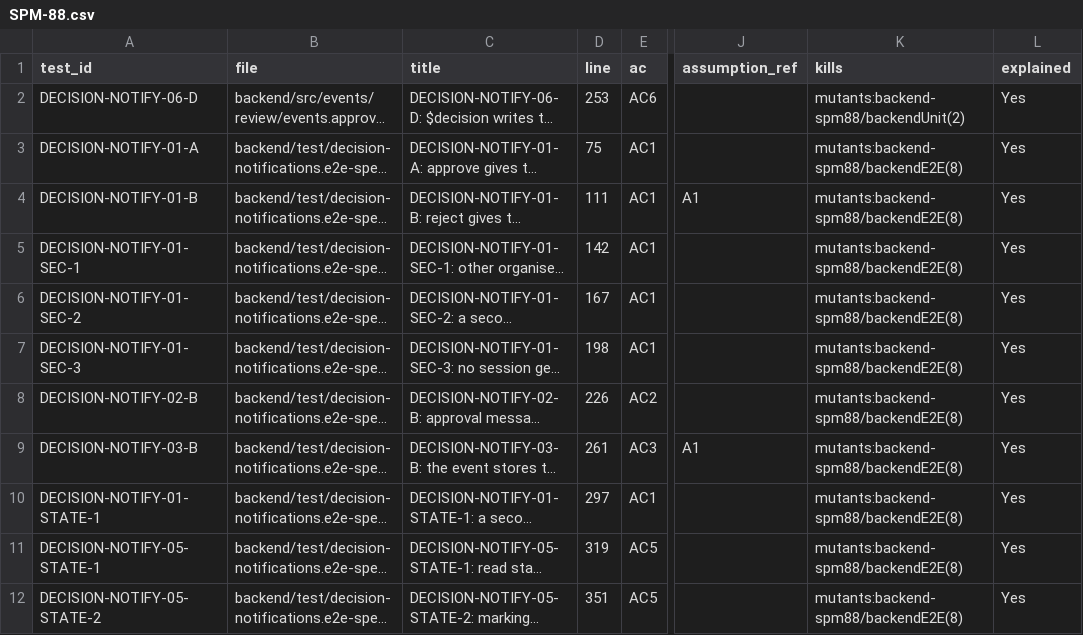
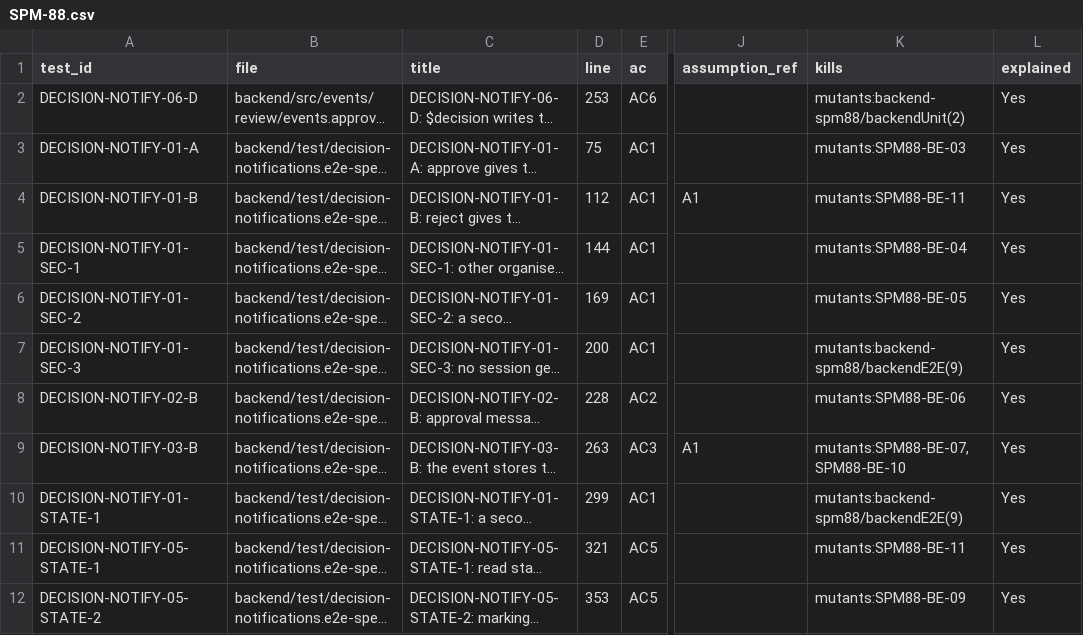
Before and after one commit to IS212-G5-T2/IS212-G5-T2, a CSV file: docs/test-cases/workflow/records/SPM-88.csv, drawn as a sheet; only a part is shown, gaps mark what is left out; long unchanged cells end in …; the diff covers the shown part only; the diff names each change by its address in the sheet, - before the commit and + after, or states it on an @@ line.

```diff
--- a/docs/test-cases/workflow/records/SPM-88.csv
+++ b/docs/test-cases/workflow/records/SPM-88.csv
-K3 (kills): mutants:backend-spm88/backendE2E(8)
+K3 (kills): mutants:SPM88-BE-03
-D4 (line): 111
+D4 (line): 112
-K4 (kills): mutants:backend-spm88/backendE2E(8)
+K4 (kills): mutants:SPM88-BE-11
-D5 (line): 142
+D5 (line): 144
-K5 (kills): mutants:backend-spm88/backendE2E(8)
+K5 (kills): mutants:SPM88-BE-04
-D6 (line): 167
+D6 (line): 169
-K6 (kills): mutants:backend-spm88/backendE2E(8)
+K6 (kills): mutants:SPM88-BE-05
-D7 (line): 198
+D7 (line): 200
-K7 (kills): mutants:backend-spm88/backendE2E(8)
+K7 (kills): mutants:backend-spm88/backendE2E(9)
-D8 (line): 226
+D8 (line): 228
-K8 (kills): mutants:backend-spm88/backendE2E(8)
+K8 (kills): mutants:SPM88-BE-06
-D9 (line): 261
+D9 (line): 263
-K9 (kills): mutants:backend-spm88/backendE2E(8)
+K9 (kills): mutants:SPM88-BE-07,SPM88-BE-10
-D10 (line): 297
+D10 (line): 299
-K10 (kills): mutants:backend-spm88/backendE2E(8)
+K10 (kills): mutants:backend-spm88/backendE2E(9)
-D11 (line): 319
+D11 (line): 321
-K11 (kills): mutants:backend-spm88/backendE2E(8)
+K11 (kills): mutants:SPM88-BE-11
-D12 (line): 351
+D12 (line): 353
-K12 (kills): mutants:backend-spm88/backendE2E(8)
+K12 (kills): mutants:SPM88-BE-09
```
Also changed, not shown: 43 edited cells elsewhere in this file, docs/test-cases/workflow/metrics-history.csv, 15 other files.
